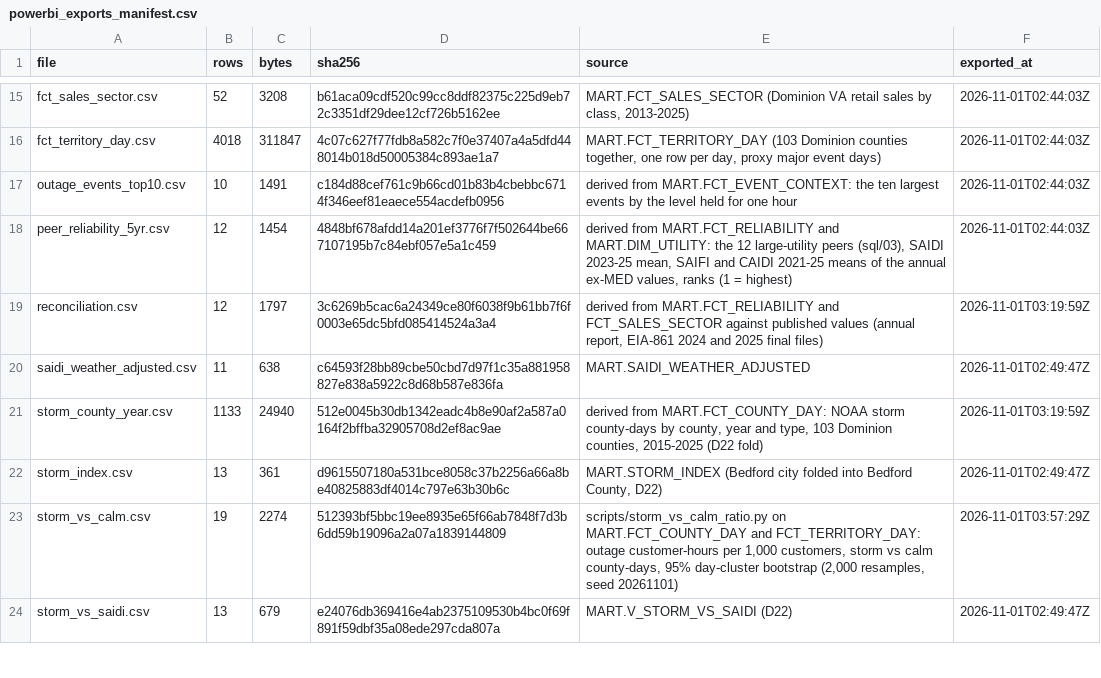
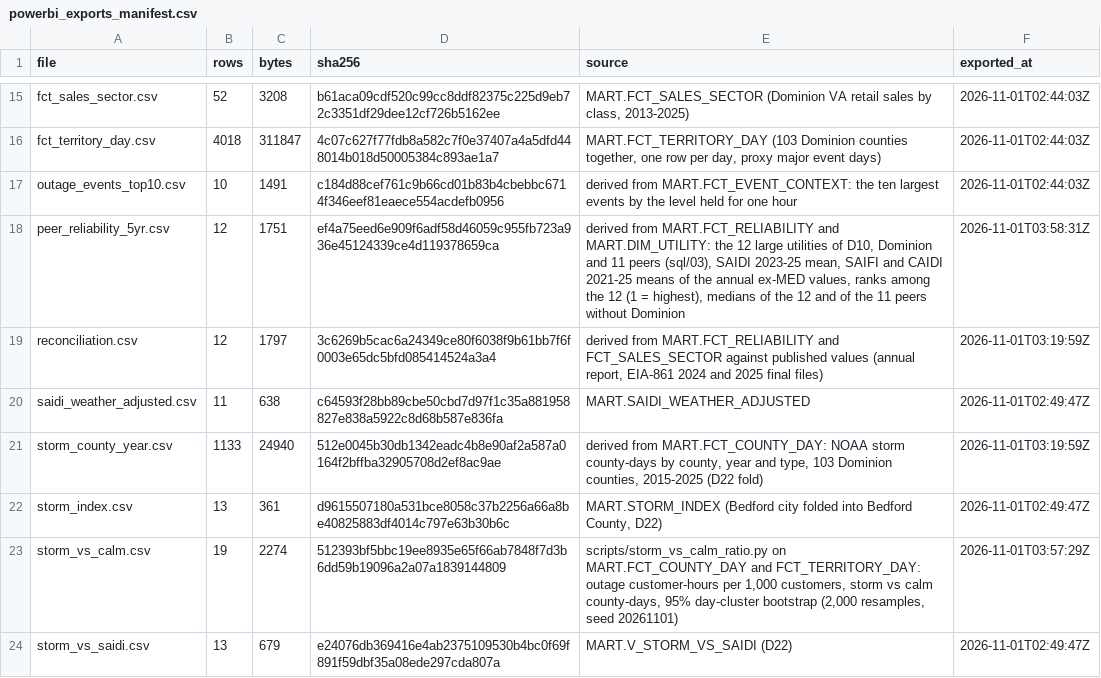
Before and after one commit to Renvia-code/Sab-Dominion, a CSV file: data/output/powerbi_exports_manifest.csv, drawn as a sheet; only a part is shown, gaps mark what is left out.

```diff
--- a/data/output/powerbi_exports_manifest.csv
+++ b/data/output/powerbi_exports_manifest.csv
@@ -17,3 +17,3 @@ fct_territory_day.csv,4018,311847,4c07c627f77fdb8a582c7f0e37407a4a5dfd448014b018
 outage_events_top10.csv,10,1491,c184d88cef761c9b66cd01b83b4cbebbc6714f346eef81eaece554acdefb0956,derived from MART.FCT_EVENT_CONTEXT: the ten largest events by the level held for one hour,2026-11-01T02:44:03Z
-peer_reliability_5yr.csv,12,1454,4848bf678afdd14a201ef3776f7f502644be667107195b7c84ebf057e5a1c459,"derived from MART.FCT_RELIABILITY and MART.DIM_UTILITY: the 12 large-utility peers (sql/03), SAIDI 2023-25 mean, SAIFI and CAIDI 2021-25 means of the annual ex-MED values, ranks (1 = highest)",2026-11-01T02:44:03Z
+peer_reliability_5yr.csv,12,1751,ef4a75eed6e909f6adf58d46059c955fb723a936e45124339ce4d119378659ca,"derived from MART.FCT_RELIABILITY and MART.DIM_UTILITY: the 12 large utilities of D10, Dominion and 11 peers (sql/03), SAIDI 2023-25 mean, SAIFI and CAIDI 2021-25 means of the annual ex-MED values, ranks among the 12 (1 = highest), medians of the 12 and of the 11 peers without Dominion",2026-11-01T03:58:31Z
 reconciliation.csv,12,1797,3c6269b5cac6a24349ce80f6038f9b61bb7f6f0003e65dc5bfd085414524a3a4,"derived from MART.FCT_RELIABILITY and FCT_SALES_SECTOR against published values (annual report, EIA-861 2024 and 2025 final files)",2026-11-01T03:19:59Z
```
Also changed, not shown: data/output/peer_reliability_5yr.csv, 6 other files.
